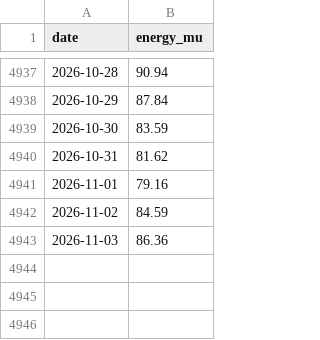
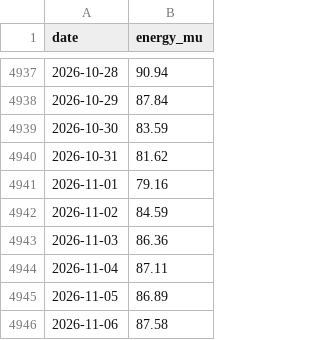
Before and after one commit to anshajshuklaa/Load-Forecasting, a CSV file: data/posoco/delhi_daily.csv, drawn as a sheet; only a part is shown, gaps mark what is left out.

```diff
--- a/data/posoco/delhi_daily.csv
+++ b/data/posoco/delhi_daily.csv
@@ -4943 +4943,4 @@ date,energy_mu
 2026-11-03,86.36
+2026-11-04,87.11
+2026-11-05,86.89
+2026-11-06,87.58
```
Also changed, not shown: reports/live/forecasts.csv, 1 other file.
